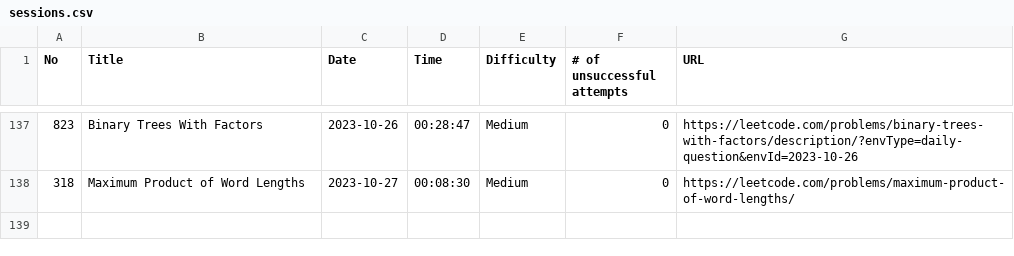
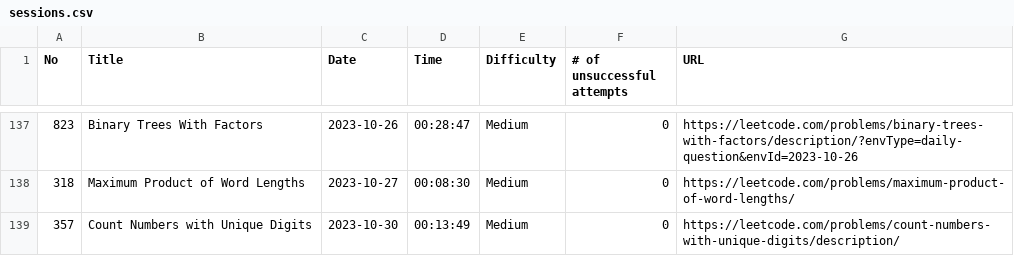
Before and after one commit to ryotaro612/lc, a CSV file: sessions.csv, drawn as a sheet; only a part is shown, gaps mark what is left out; the diff names each change by its address in the sheet, - before the commit and + after, or states it on an @@ line.

```diff
--- a/sessions.csv
+++ b/sessions.csv
+row 139: 357 | Count Numbers with Unique Digits | 2023-10-30 | 00:13:49 | Medium | 0 | https://leetcode.com/problems/count-numbers-with-unique-digits/description/
```
Also changed, not shown: 1 other file.
